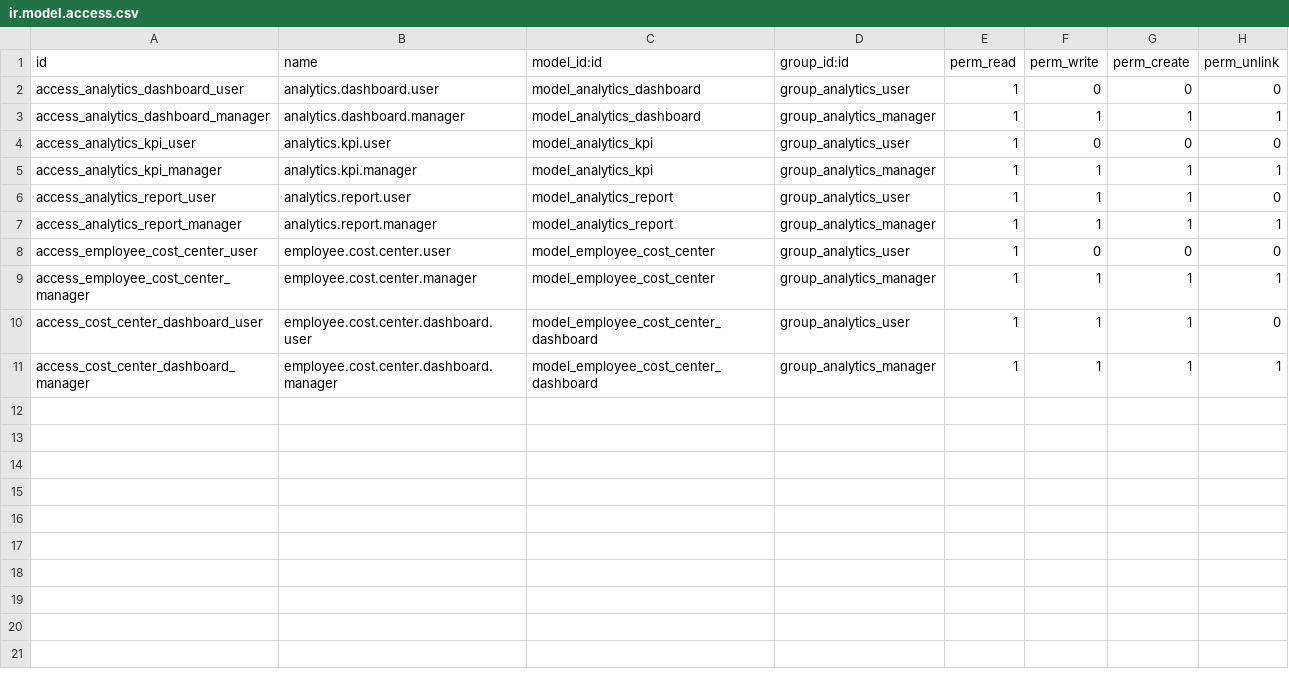
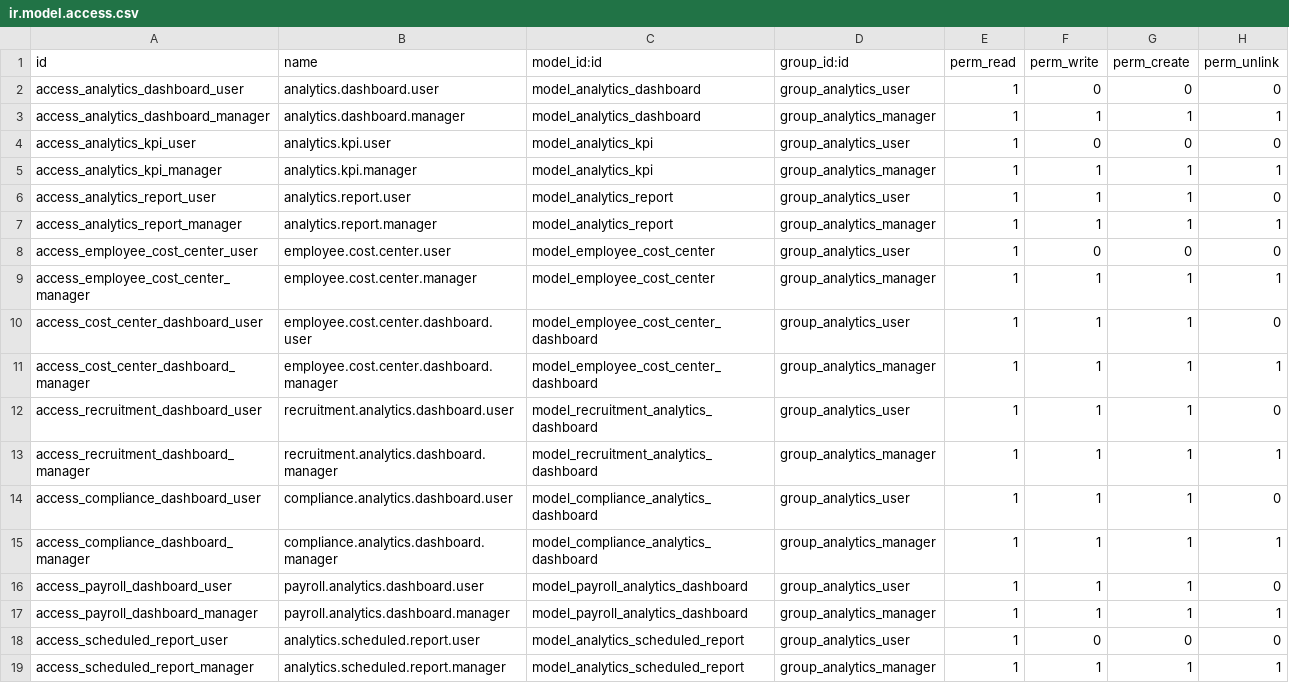
Before and after one commit to mtc-jordan/Tazweed_New, a CSV file: tazweed_analytics_dashboard/security/ir.model.access.csv, drawn as a sheet.

Commit message:
Add Recruitment, Compliance, Payroll dashboards, scheduled reports, charts, and module integrations
New Features:
- Recruitment Analytics Dashboard with pipeline tracking, source analysis, and conversion metrics
- Compliance Analytics Dashboard with document tracking, expiry alerts, and emiratization metrics
- Payroll Analytics Dashboard with salary analysis, deductions breakdown, and trend charts
- Scheduled Reports system for automated email delivery (daily/weekly/monthly/quarterly)
- Graph views for Cost Center: bar charts, line charts, pie charts, and pivot tables
- Module integrations with Payroll, Placement, and Client Billing modules

Technical Changes:
- Added 5 new model files (recruitment_dashboard.py, compliance_dashboard.py, payroll_dashboard.py, scheduled_report.py, module_integrations.py)
- Added 6 new view files for dashboards and graphs
- Added cron job for scheduled report execution
- Updated security access rules for new models
- Updated menu structure with new dashboard entries

QA Test Results: 97.9% pass rate (46/47 tests)

```diff
--- a/tazweed_analytics_dashboard/security/ir.model.access.csv
+++ b/tazweed_analytics_dashboard/security/ir.model.access.csv
@@ -11 +11,9 @@ access_cost_center_dashboard_user,employee.cost.center.dashboard.user,model_empl
 access_cost_center_dashboard_manager,employee.cost.center.dashboard.manager,model_employee_cost_center_dashboard,group_analytics_manager,1,1,1,1
+access_recruitment_dashboard_user,recruitment.analytics.dashboard.user,model_recruitment_analytics_dashboard,group_analytics_user,1,1,1,0
+access_recruitment_dashboard_manager,recruitment.analytics.dashboard.manager,model_recruitment_analytics_dashboard,group_analytics_manager,1,1,1,1
+access_compliance_dashboard_user,compliance.analytics.dashboard.user,model_compliance_analytics_dashboard,group_analytics_user,1,1,1,0
+access_compliance_dashboard_manager,compliance.analytics.dashboard.manager,model_compliance_analytics_dashboard,group_analytics_manager,1,1,1,1
+access_payroll_dashboard_user,payroll.analytics.dashboard.user,model_payroll_analytics_dashboard,group_analytics_user,1,1,1,0
+access_payroll_dashboard_manager,payroll.analytics.dashboard.manager,model_payroll_analytics_dashboard,group_analytics_manager,1,1,1,1
+access_scheduled_report_user,analytics.scheduled.report.user,model_analytics_scheduled_report,group_analytics_user,1,0,0,0
+access_scheduled_report_manager,analytics.scheduled.report.manager,model_analytics_scheduled_report,group_analytics_manager,1,1,1,1
```
Also changed, not shown: 14 other files.
